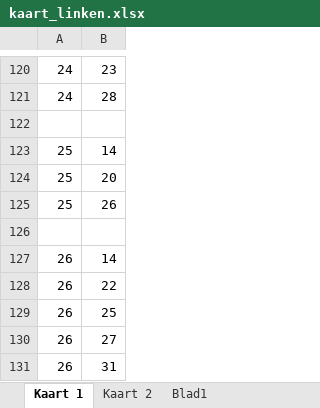
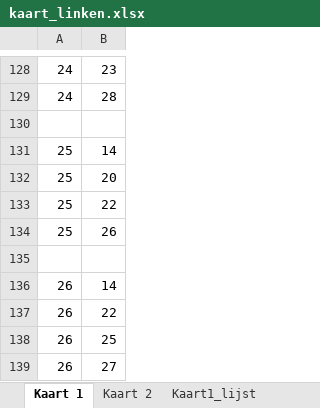
Before and after one commit to ekgorter/-c0ffee, an Excel workbook: kaart_linken.xlsx, sheet Kaart 1, drawn as a sheet; only a part is shown, gaps mark what is left out; the shorter side is filled out with more unchanged rows; values as stored, in another font and other column widths than the file's, no borders; the diff covers the shown part only; the diff names each change by its address in the sheet, - before the commit and + after, or states it on an @@ line.

Commit message:
Lijst connecties
Landen met connecties als lijst, waarbij eerste column het land is en
daarna staan alle connecties.

```diff
--- a/kaart_linken.xlsx (sheet Kaart 1)
+++ b/kaart_linken.xlsx (sheet Kaart 1)
-sheet tab: Blad1
+sheet tab: Kaart1_lijst
+row 133: 25 | 22
```
Also changed, not shown: 10 added rows and 2 removed rows elsewhere in this sheet, sheet Kaart1_lijst, sheet Kaart 2, other sheet tabs.
